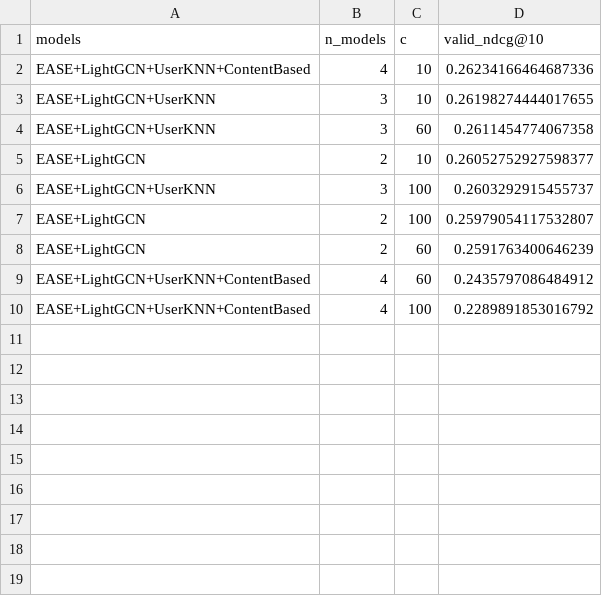
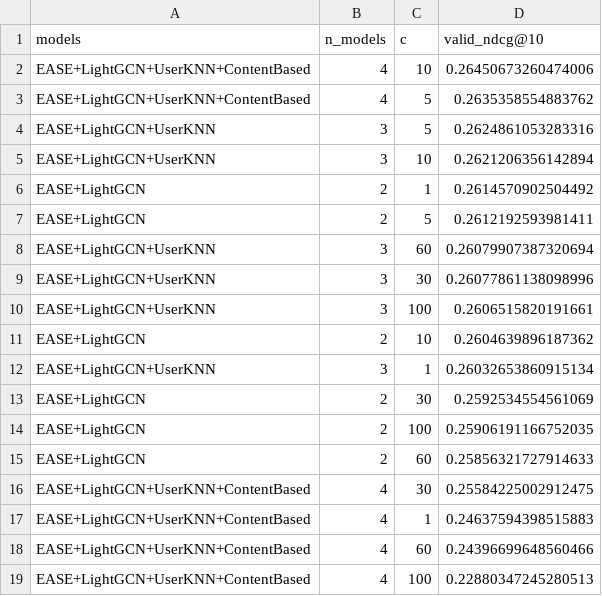
Before and after one commit to recommender-systems-group-17/RecSys, a CSV file: outputs/hybrids/Mixed_tuning.csv, drawn as a sheet.

```diff
--- a/outputs/hybrids/Mixed_tuning.csv
+++ b/outputs/hybrids/Mixed_tuning.csv
@@ -1,10 +1,19 @@
 models,n_models,c,valid_ndcg@10
-EASE+LightGCN+UserKNN+ContentBased,4,10,0.26234166464687336
-EASE+LightGCN+UserKNN,3,10,0.26198274444017655
-EASE+LightGCN+UserKNN,3,60,0.2611454774067358
-EASE+LightGCN,2,10,0.26052752927598377
-EASE+LightGCN+UserKNN,3,100,0.2603292915455737
-EASE+LightGCN,2,100,0.25979054117532807
-EASE+LightGCN,2,60,0.2591763400646239
-EASE+LightGCN+UserKNN+ContentBased,4,60,0.2435797086484912
-EASE+LightGCN+UserKNN+ContentBased,4,100,0.2289891853016792
+EASE+LightGCN+UserKNN+ContentBased,4,10,0.26450673260474006
+EASE+LightGCN+UserKNN+ContentBased,4,5,0.2635358554883762
+EASE+LightGCN+UserKNN,3,5,0.2624861053283316
+EASE+LightGCN+UserKNN,3,10,0.2621206356142894
+EASE+LightGCN,2,1,0.2614570902504492
+EASE+LightGCN,2,5,0.2612192593981411
+EASE+LightGCN+UserKNN,3,60,0.26079907387320694
+EASE+LightGCN+UserKNN,3,30,0.26077861138098996
+EASE+LightGCN+UserKNN,3,100,0.2606515820191661
+EASE+LightGCN,2,10,0.2604639896187362
+EASE+LightGCN+UserKNN,3,1,0.26032653860915134
+EASE+LightGCN,2,30,0.2592534554561069
+EASE+LightGCN,2,100,0.25906191166752035
+EASE+LightGCN,2,60,0.25856321727914633
+EASE+LightGCN+UserKNN+ContentBased,4,30,0.25584225002912475
+EASE+LightGCN+UserKNN+ContentBased,4,1,0.24637594398515883
+EASE+LightGCN+UserKNN+ContentBased,4,60,0.24396699648560466
+EASE+LightGCN+UserKNN+ContentBased,4,100,0.22880347245280513
```
Also changed, not shown: outputs/hybrids/FeatureAugmentation_tuning.csv, outputs/hybrids/FeatureCombination_tuning.csv, 41 other files.
